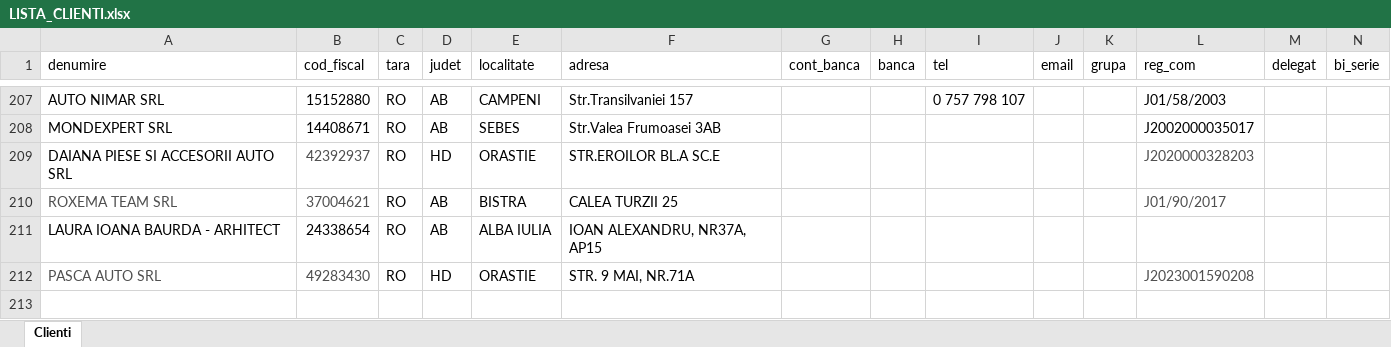
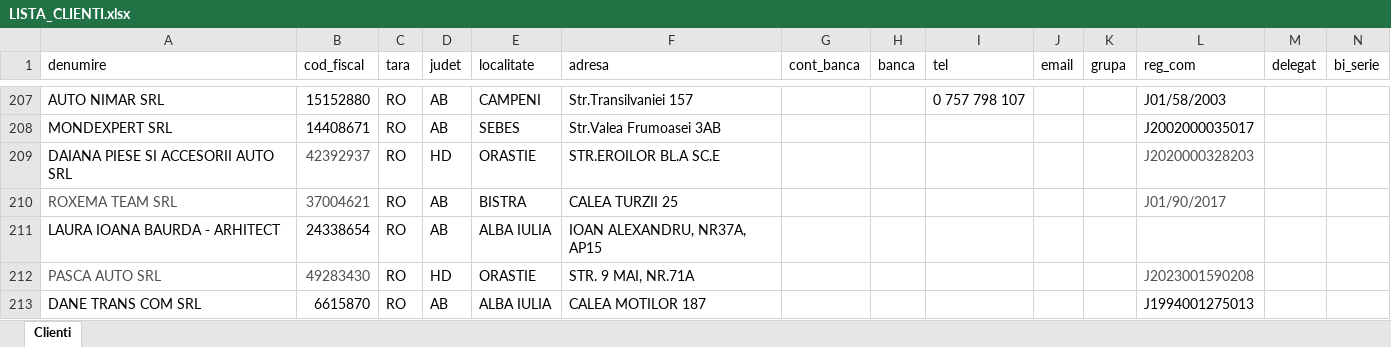
Before and after one commit to ab12slk-sys/dmautoravenol, an Excel workbook: LISTA_CLIENTI.xlsx, sheet Clienti, drawn as a sheet; only a part is shown, gaps mark what is left out; values as stored, in another font and other column widths than the file's, no borders; table styles not drawn; rows hold the shown columns only; the diff names each change by its address in the sheet, - before the commit and + after, or states it on an @@ line.

Commit message:
Add files via upload

```diff
--- a/LISTA_CLIENTI.xlsx (sheet Clienti)
+++ b/LISTA_CLIENTI.xlsx (sheet Clienti)
+row 213: DANE TRANS COM SRL | 6615870 | RO | AB | ALBA IULIA | CALEA MOTILOR 187 |  |  |  |  |  | J1994001275013
```
